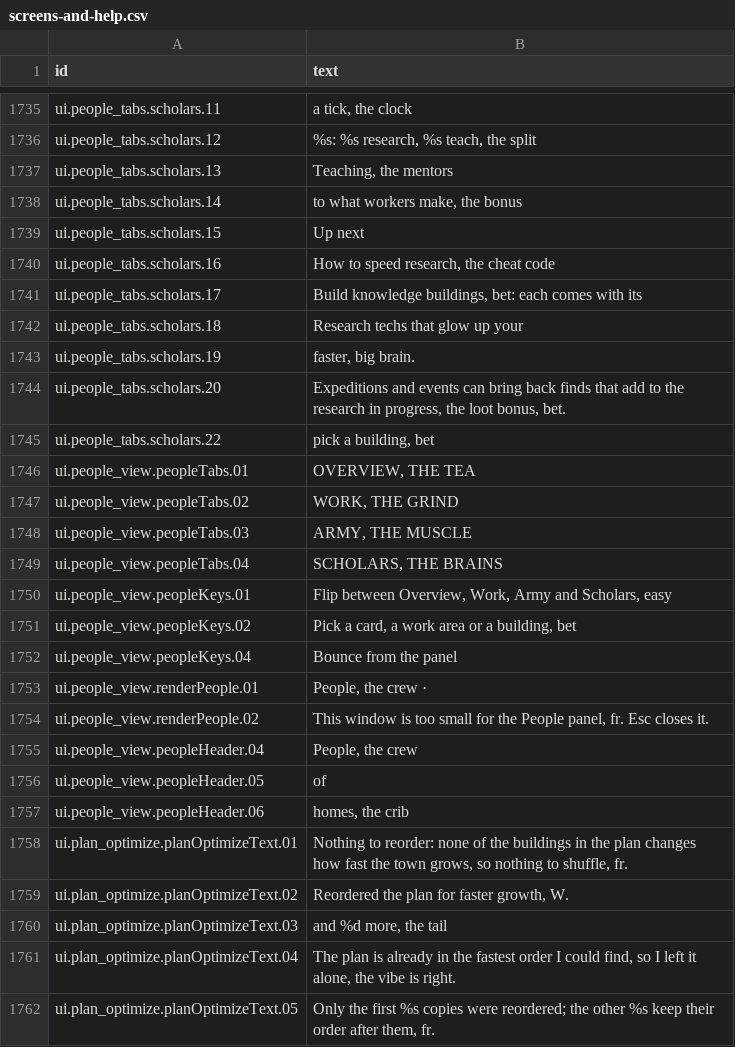
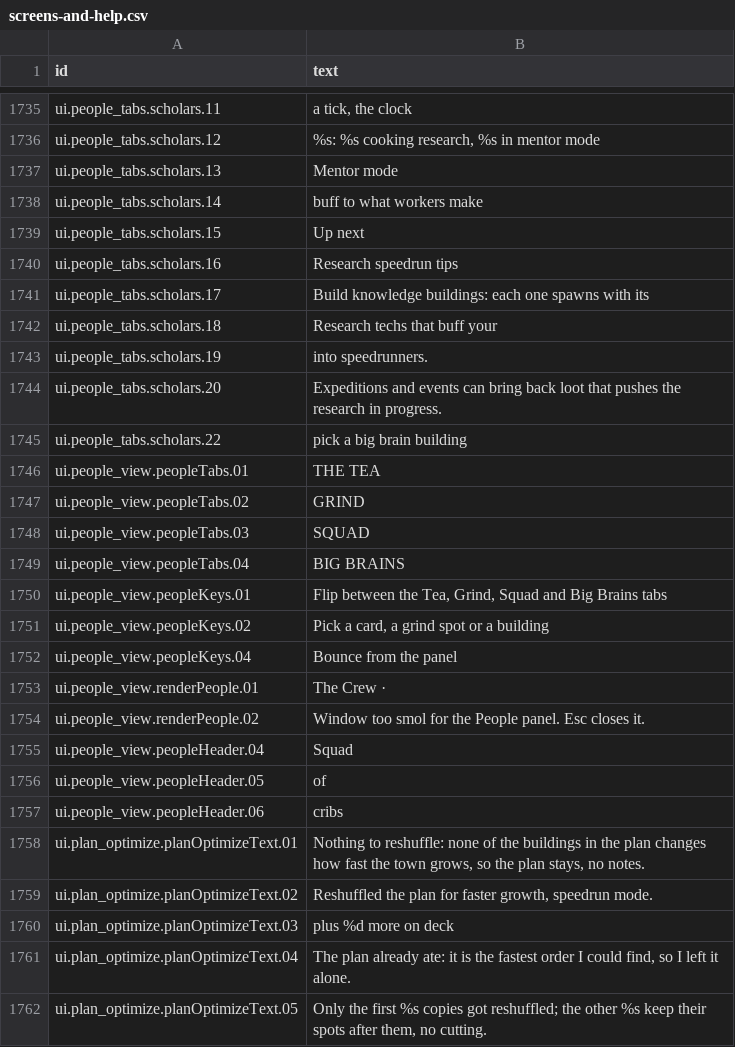
Before and after one commit to espresso20/ageforge, a CSV file: words/vibe/screens-and-help.csv, drawn as a sheet; only a part is shown, gaps mark what is left out; the diff covers the shown part only; the diff names each change by its address in the sheet, - before the commit and + after, or states it on an @@ line.

```diff
--- a/words/vibe/screens-and-help.csv
+++ b/words/vibe/screens-and-help.csv
-B1736 (text): %s: %s research, %s teach, the split
+B1736 (text): %s: %s cooking research, %s in mentor mode
-B1737 (text): Teaching, the mentors
+B1737 (text): Mentor mode
-B1738 (text): to what workers make, the bonus
+B1738 (text): buff to what workers make
-B1740 (text): How to speed research, the cheat code
+B1740 (text): Research speedrun tips
-B1741 (text): Build knowledge buildings, bet: each comes with its
+B1741 (text): Build knowledge buildings: each one spawns with its
-B1742 (text): Research techs that glow up your
+B1742 (text): Research techs that buff your
-B1743 (text): faster, big brain.
+B1743 (text): into speedrunners.
-B1744 (text): …bring back finds that add to the research in progress, the loot bonus, bet.
+B1744 (text): …bring back loot that pushes the research in progress.
-B1745 (text): pick a building, bet
+B1745 (text): pick a big brain building
-B1746 (text): OVERVIEW, THE TEA
+B1746 (text): THE TEA
-B1747 (text): WORK, THE GRIND
+B1747 (text): GRIND
-B1748 (text): ARMY, THE MUSCLE
+B1748 (text): SQUAD
-B1749 (text): SCHOLARS, THE BRAINS
+B1749 (text): BIG BRAINS
-B1750 (text): Flip between Overview, Work, Army and Scholars, easy
+B1750 (text): Flip between the Tea, Grind, Squad and Big Brains tabs
-B1751 (text): Pick a card, a work area or a building, bet
+B1751 (text): Pick a card, a grind spot or a building
-B1753 (text): People, the crew ·
+B1753 (text): The Crew ·
-B1754 (text): This window is too small for the People panel, fr. Esc closes…
+B1754 (text): Window too smol for the People panel. Esc closes…
-B1755 (text): People, the crew
+B1755 (text): Squad
-B1757 (text): homes, the crib
+B1757 (text): cribs
-B1758 (text): Nothing to reorder: none of the buildings in the plan changes how fast the town grows, so nothing to shuffle, fr.
+B1758 (text): Nothing to reshuffle: none of the buildings in the plan changes how fast the town grows, so the plan stays, no notes.
-B1759 (text): Reordered the plan for faster growth, W.
+B1759 (text): Reshuffled the plan for faster growth, speedrun mode.
-B1760 (text): and %d more, the tail
+B1760 (text): plus %d more on deck
-B1761 (text): The plan is already in the fastest order I could find, so I left it alone, the vibe is right.
+B1761 (text): The plan already ate: it is the fastest order I could find, so I left it alone.
-B1762 (text): …%s copies were reordered; the other %s keep their order after them, fr.
+B1762 (text): …%s copies got reshuffled; the other %s keep their spots after them, no cutting.
```
Also changed, not shown: 75 edited cells elsewhere in this file.
